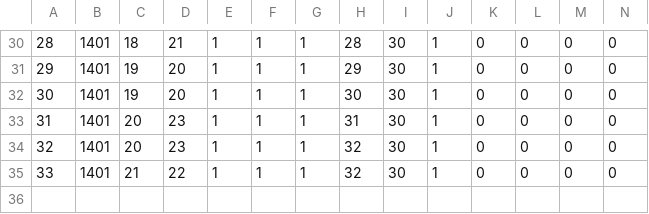
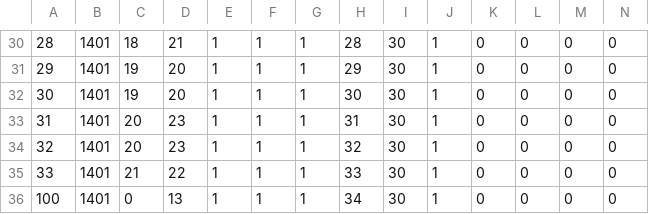
Before and after one commit to btgorman/RISE-power-water-ss-1phase, a CSV file: data_power/network-power/1401cable.csv, drawn as a sheet; only a part is shown, gaps mark what is left out; rows hold the shown columns only; the diff names each change by its address in the sheet, - before the commit and + after, or states it on an @@ line.

```diff
--- a/data_power/network-power/1401cable.csv
+++ b/data_power/network-power/1401cable.csv
-H35: 32
+H35: 33
+row 36: 100 | 1401 | 0 | 13 | 1 | 1 | 1 | 34 | 30 | 1 | 0 | 0 | 0 | 0
```
Also changed, not shown: data_power/network-power AC/1401cable.csv, data_power/network-power/1201linecode.csv, 6 other files.
